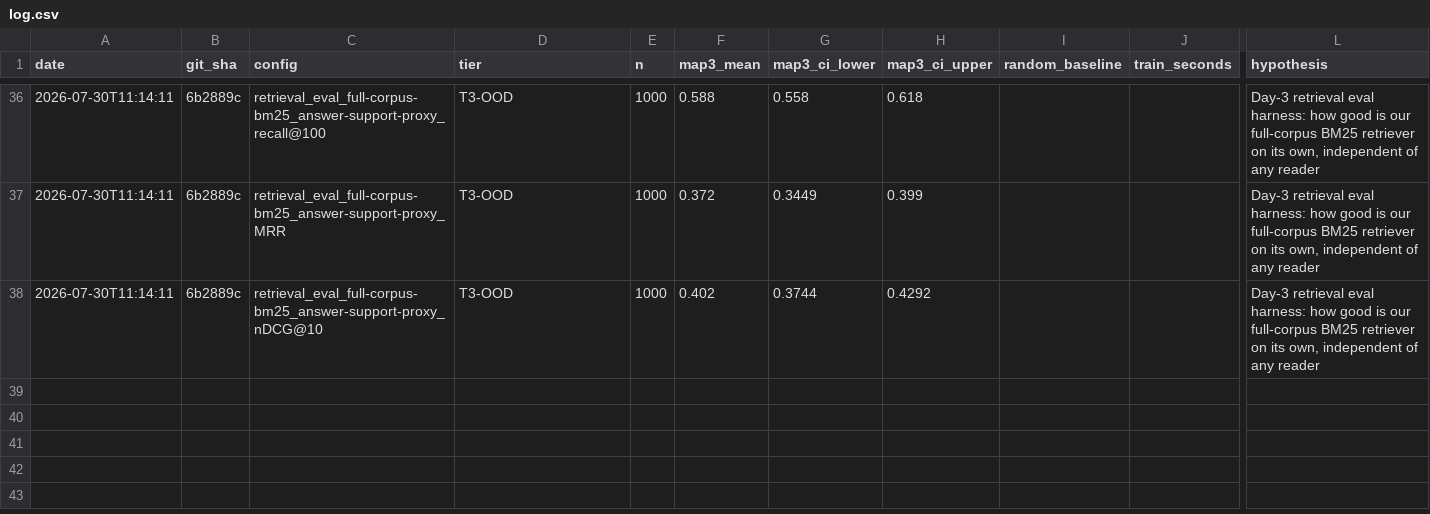
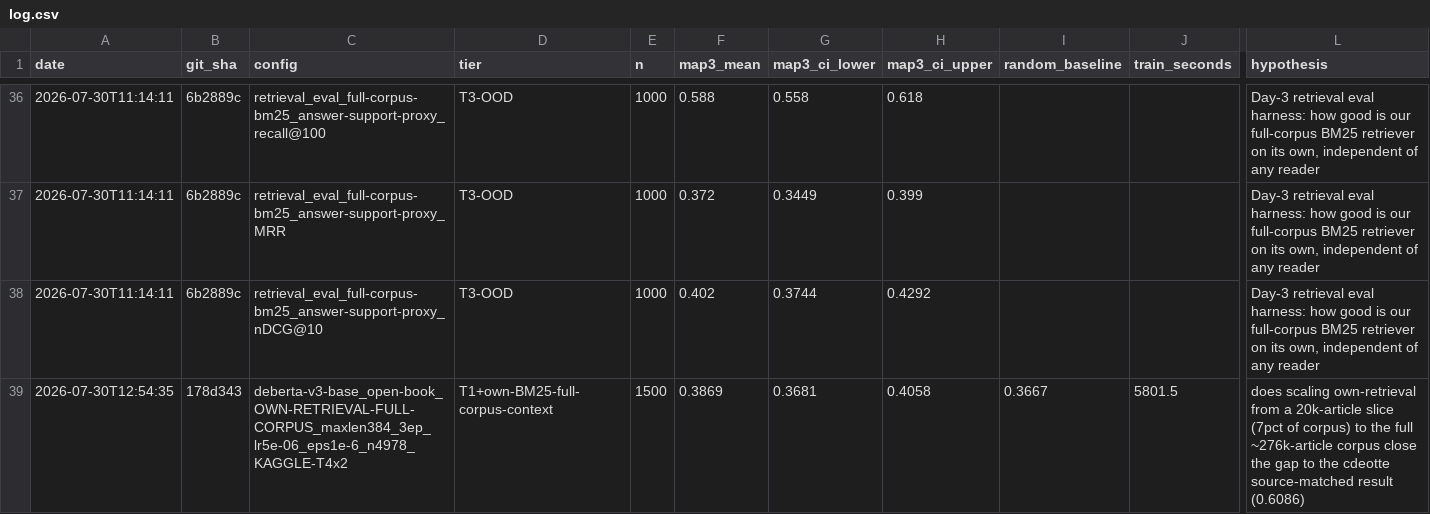
Before and after one commit to ougrid/llm-science-exam_kaggle, a CSV file: experiments/log.csv, drawn as a sheet; only a part is shown, gaps mark what is left out; rows hold the shown columns only; the diff covers the shown part only; the diff names each change by its address in the sheet, - before the commit and + after, or states it on an @@ line.

```diff
--- a/experiments/log.csv
+++ b/experiments/log.csv
+row 39: 2026-07-30T12:54:35 | 178d343 | deberta-v3-base_open-book_OWN-RETRIEVAL-FULL-CORPUS_maxlen384_3ep_lr5e-06_eps1e-6_n4978_KAGGLE-T4x2 | T1+own-BM25-full-corpus-context | 1500 | 0.3869 | 0.3681 | 0.4058 | 0.3667 | 5801.5 | does scaling own-retrieval from a 20k-article slice (7pct of corpus) to the full ~276k-article corpus close the gap to the cdeotte source-matched result (0.6086)
```
Also changed, not shown: 1 added row elsewhere in this file, 3 other files.
